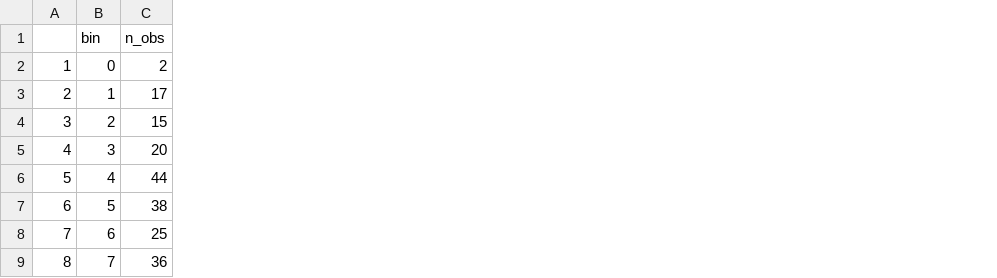
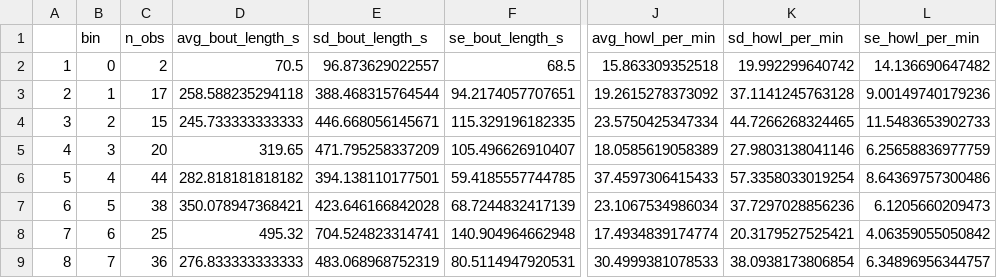
Before and after one commit to kriggithub/La_Selva_Edge_Effects, a CSV file: roaring_analysis/riv_edge/riv_n_howls_in_bout.csv, drawn as a sheet; only a part is shown, gaps mark what is left out; the diff names each change by its address in the sheet, - before the commit and + after, or states it on an @@ line.

Commit message:
Fit roaring models.

```diff
--- a/roaring_analysis/riv_edge/riv_n_howls_in_bout.csv
+++ b/roaring_analysis/riv_edge/riv_n_howls_in_bout.csv
+column D (avg_bout_length_s), rows 2-9: 70.5 | 258.588235294118 | 245.733333333333 | 319.65 | 282.818181818182 | 350.078947368421 | 495.32 | 276.833333333333
+column E (sd_bout_length_s), rows 2-9: 96.873629022557 | 388.468315764544 | 446.668056145671 | 471.795258337209 | 394.138110177501 | 423.646166842028 | 704.524823314741 | 483.068968752319
+column F (se_bout_length_s), rows 2-9: 68.5 | 94.2174057707651 | 115.329196182335 | 105.496626910407 | 59.4185557744785 | 68.7244832417139 | 140.904964662948 | 80.5114947920531
+column J (avg_howl_per_min), rows 2-9: 15.863309352518 | 19.2615278373092 | 23.5750425347334 | 18.0585619058389 | 37.4597306415433 | 23.1067534986034 | 17.4934839174774 | 30.4999381078533
+column K (sd_howl_per_min), rows 2-9: 19.992299640742 | 37.1141245763128 | 44.7266268324465 | 27.9803138041146 | 57.3358033019254 | 37.7297028856236 | 20.3179527525421 | 38.0938173806854
+column L (se_howl_per_min), rows 2-9: 14.136690647482 | 9.00149740179236 | 11.5483653902733 | 6.25658836977759 | 8.64369757300486 | 6.1205660209473 | 4.06359055050842 | 6.34896956344757
```
Also changed, not shown: roaring_analysis/anth_edge/anth_n_howls_in_bout.csv, roaring_analysis/anth_edge/anth_roar_bout_per_h.csv, 10 other files.
